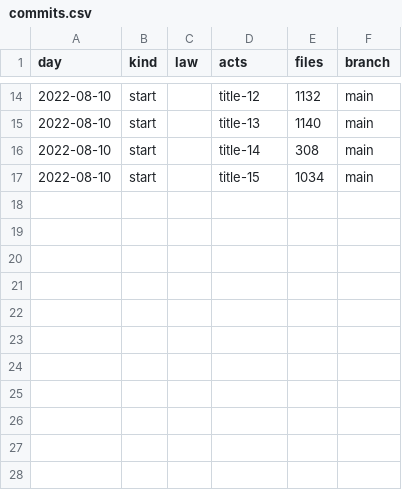
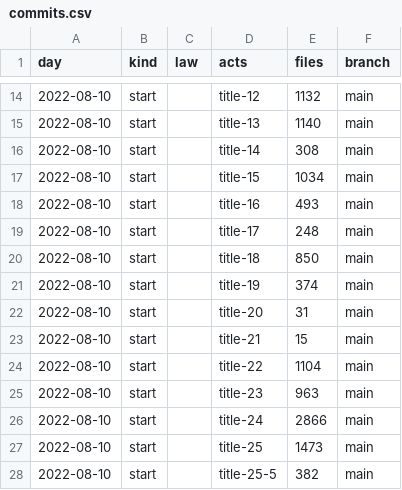
Before and after one commit to lexifina/united-states-colorado-law, a CSV file: data/commits.csv, drawn as a sheet; only a part is shown, gaps mark what is left out.

Commit message:
Documentation, tables, tools and REPRODUCE.md
Built from corpus.json (sha256 d08fda7de26c5b5976ddf61598f1950e7492b62ad6b4743083226c64c832c0d3), data retrieved 2026-11-02.

```diff
--- a/data/commits.csv
+++ b/data/commits.csv
@@ -17 +17,12 @@ day,kind,law,acts,files,branch
 2022-08-10,start,,title-15,1034,main
+2022-08-10,start,,title-16,493,main
+2022-08-10,start,,title-17,248,main
+2022-08-10,start,,title-18,850,main
+2022-08-10,start,,title-19,374,main
+2022-08-10,start,,title-20,31,main
+2022-08-10,start,,title-21,15,main
+2022-08-10,start,,title-22,1104,main
+2022-08-10,start,,title-23,963,main
+2022-08-10,start,,title-24,2866,main
+2022-08-10,start,,title-25,1473,main
+2022-08-10,start,,title-25-5,382,main
```
Also changed, not shown: 16 other files.
